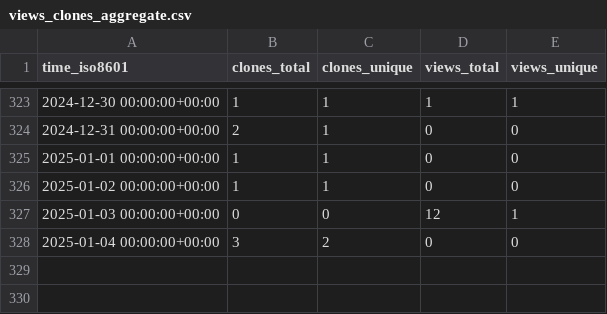
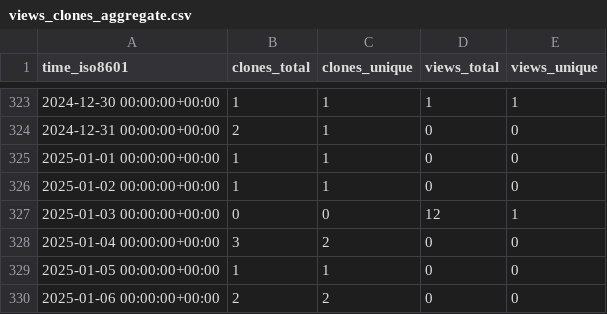
Before and after one commit to tobbie/algorithmpractise, a CSV file: tobbie/c-sharp-algorithms/ghrs-data/views_clones_aggregate.csv, drawn as a sheet; only a part is shown, gaps mark what is left out.

```diff
--- a/tobbie/c-sharp-algorithms/ghrs-data/views_clones_aggregate.csv
+++ b/tobbie/c-sharp-algorithms/ghrs-data/views_clones_aggregate.csv
@@ -328 +328,3 @@ time_iso8601,clones_total,clones_unique,views_total,views_unique
 2025-01-04 00:00:00+00:00,3,2,0,0
+2025-01-05 00:00:00+00:00,1,1,0,0
+2025-01-06 00:00:00+00:00,2,2,0,0
```
Also changed, not shown: 1 other file.
